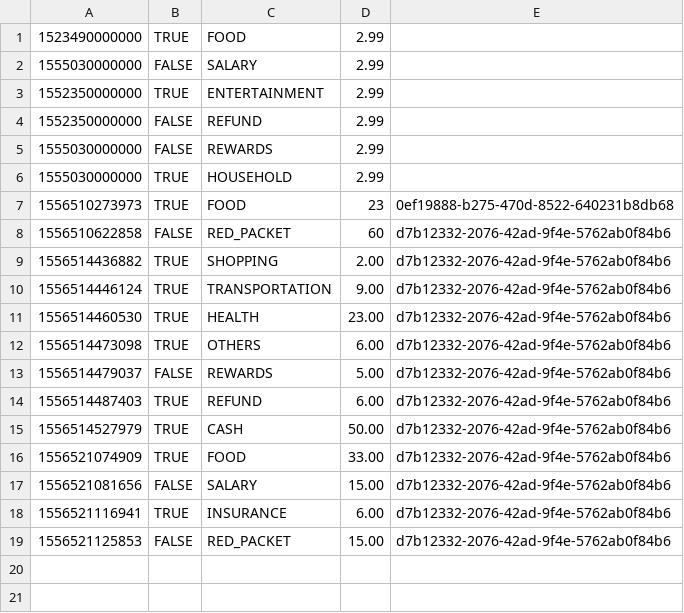
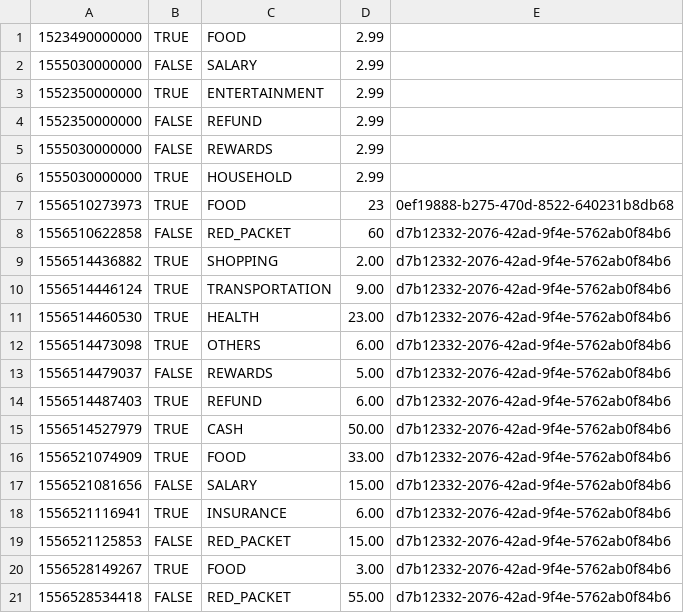
Before and after one commit to nguyensjsu/sp19-202-rocket-202, a CSV file: src/data/records.csv, drawn as a sheet; the diff names each change by its address in the sheet, - before the commit and + after, or states it on an @@ line.

```diff
--- a/src/data/records.csv
+++ b/src/data/records.csv
+row 20: 1556528149267 | TRUE | FOOD | 3.00 | d7b12332-2076-42ad-9f4e-5762ab0f84b6
+row 21: 1556528534418 | FALSE | RED_PACKET | 55.00 | d7b12332-2076-42ad-9f4e-5762ab0f84b6
```
Also changed, not shown: 2 other files.
